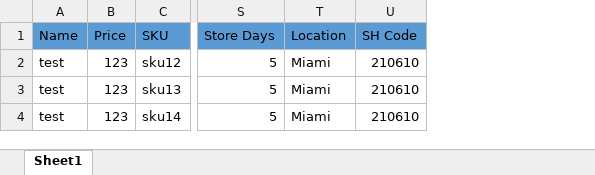
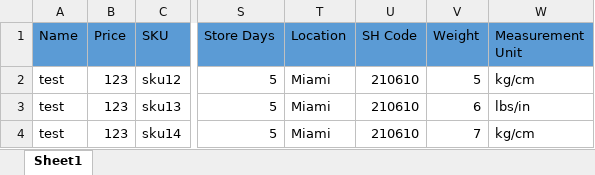
Before and after one commit to sanadev01/contributions, an Excel workbook: public/uploads/product-import.xlsx, sheet Sheet1, drawn as a sheet; only a part is shown, gaps mark what is left out; values as stored, in another font and other column widths than the file's, no borders; the diff names each change by its address in the sheet, - before the commit and + after, or states it on an @@ line.

Commit message:
adds weight field to sample file

```diff
--- a/public/uploads/product-import.xlsx (sheet Sheet1)
+++ b/public/uploads/product-import.xlsx (sheet Sheet1)
+column V (Weight), rows 2-4: 5 | 6 | 7
+column W (Measurement Unit), rows 2-4: kg/cm | lbs/in | kg/cm
```
Also changed, not shown: 1 other file.
